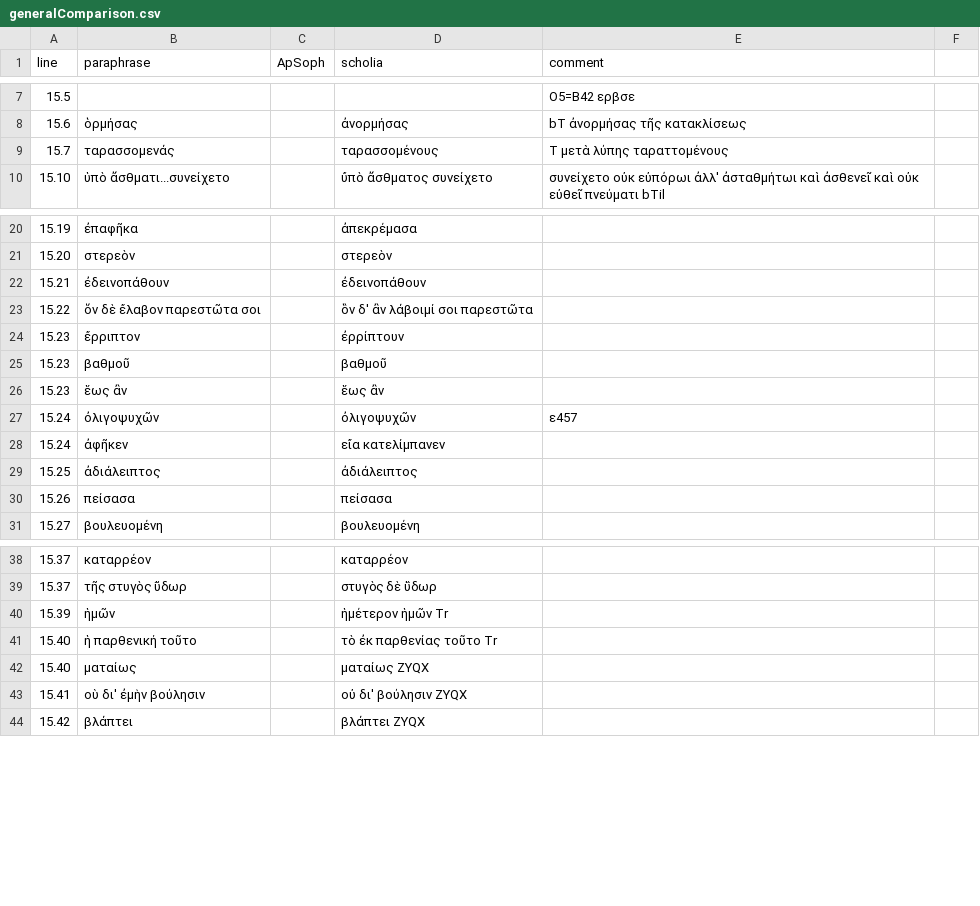
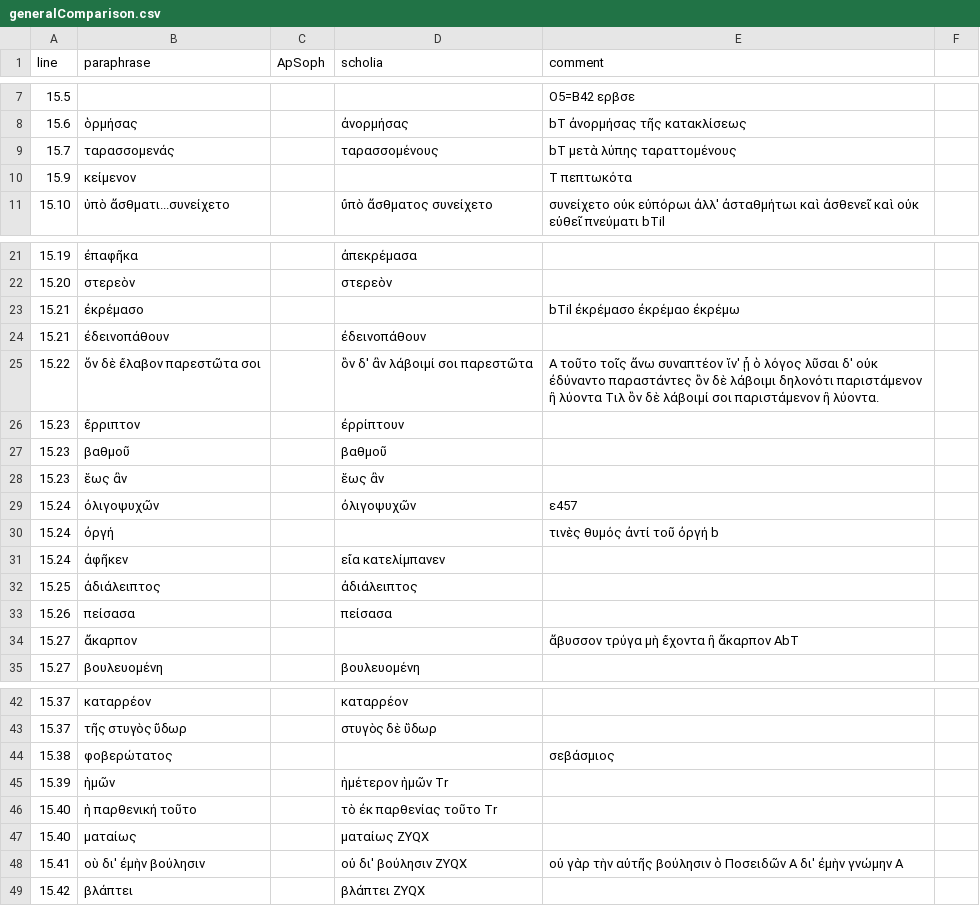
Before and after one commit to neelsmith/paraphrases, a CSV file: collections/generalComparison.csv, drawn as a sheet; only a part is shown, gaps mark what is left out; the diff covers the shown part only.

Commit message:
Update generalComparison.csv

```diff
--- a/collections/generalComparison.csv
+++ b/collections/generalComparison.csv
@@ -8,3 +8,4 @@ line,paraphrase,ApSoph,scholia,comment
 15.6,ὁρμήσας,,ἀνορμήσας, bT ἀνορμήσας τῆς κατακλίσεως
-15.7,ταρασσομενάς,,ταρασσομένους, T μετὰ λύπης ταραττομένους
+15.7,ταρασσομενάς,,ταρασσομένους, bT μετὰ λύπης ταραττομένους
+15.9,κείμενον,,, T πεπτωκότα
 15.10,ὑπὸ ἄσθματι...συνείχετο,,ὔπὸ ἄσθματος συνείχετο, συνείχετο οὐκ εὐπόρωι ἀλλ' ἀσταθμήτωι καὶ ἀσθενεῖ καὶ οὐκ εὐθεῖ πνεύματι bTil
@@ -21,4 +22,5 @@ line,paraphrase,ApSoph,scholia,comment
 15.20,στερεὸν,,στερεὸν,
+15.21,ἐκρέμασο,,,bTil ἐκρέμασο ἐκρέμαο ἐκρέμω
 15.21,ἐδεινοπάθουν,,ἐδεινοπάθουν,
-15.22,ὅν δὲ ἔλαβον παρεστῶτα σοι,,ὃν δ' ἂν λάβοιμί σοι παρεστῶτα,
+15.22,ὅν δὲ ἔλαβον παρεστῶτα σοι,,ὃν δ' ἂν λάβοιμί σοι παρεστῶτα, Α τοῦτο τοῖς ἄνω συναπτέον ἵν' ᾖ ὁ λόγος λῦσαι δ' οὐκ ἐδύναντο παραστάντες ὃν δὲ λάβοιμι δηλονότι παριστάμενον ἢ λύοντα Τιλ ὃν δὲ λάβοιμί σοι παριστάμενον ἢ λύοντα.
 15.23,ἔρριπτον,,ἐρρίπτουν,
@@ -27,2 +29,3 @@ line,paraphrase,ApSoph,scholia,comment
 15.24,ὀλιγοψυχῶν,,ὀλιγοψυχῶν, ε457
+15.24,ὀργή,,,τινὲς θυμός ἀντί τοῦ ὀργή b
 15.24,ἀφῆκεν,,εἴα κατελίμπανεν,
@@ -30,2 +33,3 @@ line,paraphrase,ApSoph,scholia,comment
 15.26,πείσασα,,πείσασα,
+15.27,ἄκαρπον,,,ἄβυσσον τρύγα μὴ ἔχοντα ἢ ἄκαρπον AbT
 15.27,βουλευομένη,,βουλευομένη,
@@ -39,2 +43,3 @@ line,paraphrase,ApSoph,scholia,comment
 15.37,τῆς στυγὸς ὕ̈δωρ,,στυγὸς δὲ ὕ̈δωρ,
+15.38,φοβερώτατος,,,σεβάσμιος
 15.39,ἡμῶν,,ἡμέτερον ἡμῶν Τr,
@@ -42,3 +47,3 @@ line,paraphrase,ApSoph,scholia,comment
 15.40,ματαίως,,ματαίως ZYQX,
-15.41,οὺ δι' ἐμὴν βούλησιν,,οὐ δι' βούλησιν ZYQX,
+15.41,οὺ δι' ἐμὴν βούλησιν,,οὐ δι' βούλησιν ZYQX,οὐ γὰρ τὴν αὐτῆς βούλησιν ὁ Ποσειδῶν Α δι' ἐμὴν γνώμην Α
 15.42,βλάπτει,,βλάπτει ZYQX,
```
Also changed, not shown: 2 edited cells elsewhere in this file.
